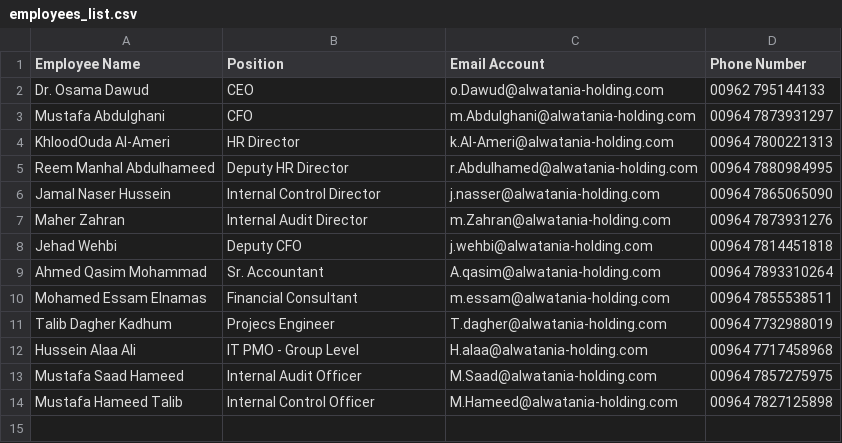
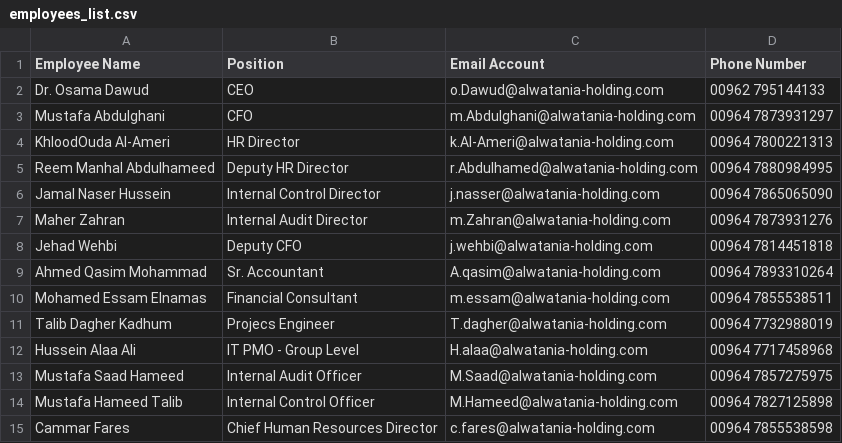
Before and after one commit to Yusef-z/business-cards, a CSV file: employees_list.csv, drawn as a sheet; the diff names each change by its address in the sheet, - before the commit and + after, or states it on an @@ line.

```diff
--- a/employees_list.csv
+++ b/employees_list.csv
+row 15: Cammar Fares | Chief Human Resources Director | c.fares@alwatania-holding.com | 00964 7855538598
```
Also changed, not shown: 10 other files.
